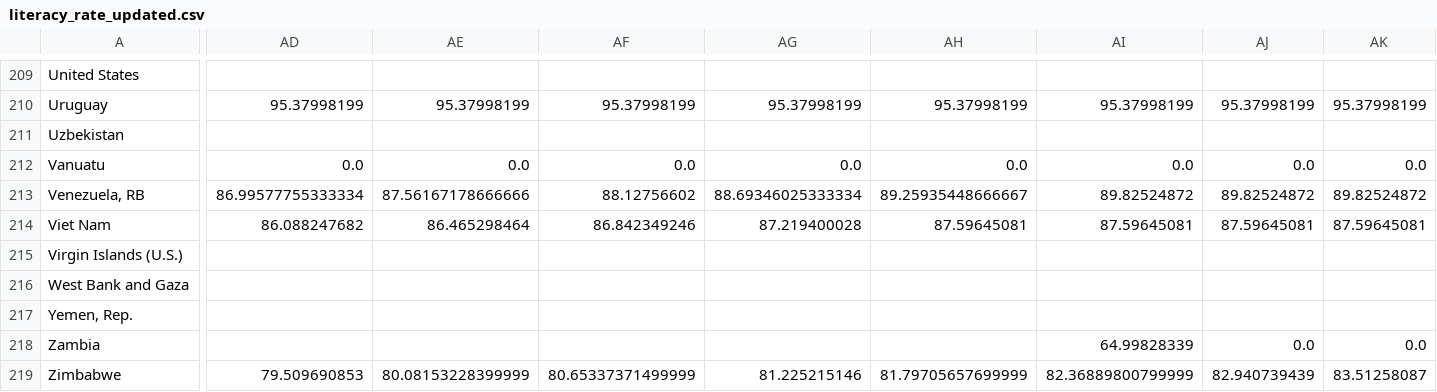
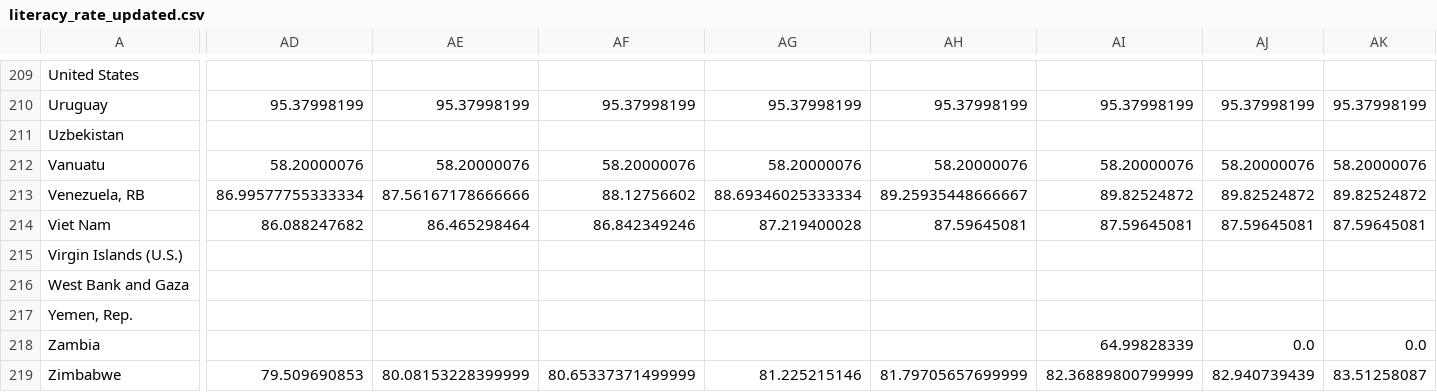
Before and after one commit to CS661-project/CS661-final-project, a CSV file: dash/Data_files/literacy_rate_updated.csv, drawn as a sheet; only a part is shown, gaps mark what is left out; the diff covers the shown part only; the diff names each change by its address in the sheet, - before the commit and + after, or states it on an @@ line.

```diff
--- a/dash/Data_files/literacy_rate_updated.csv
+++ b/dash/Data_files/literacy_rate_updated.csv
-AD212: 0.0
+AD212: 58.20000076
-AE212: 0.0
+AE212: 58.20000076
-AF212: 0.0
+AF212: 58.20000076
-AG212: 0.0
+AG212: 58.20000076
-AH212: 0.0
+AH212: 58.20000076
-AI212: 0.0
+AI212: 58.20000076
-AJ212: 0.0
+AJ212: 58.20000076
-AK212: 0.0
+AK212: 58.20000076
```
Also changed, not shown: 30 edited cells elsewhere in this file, dash/Data_files/education_expend_percent_public_expend_updated.csv, dash/Data_files/export_annual_growth_updated.csv, 30 other files.
